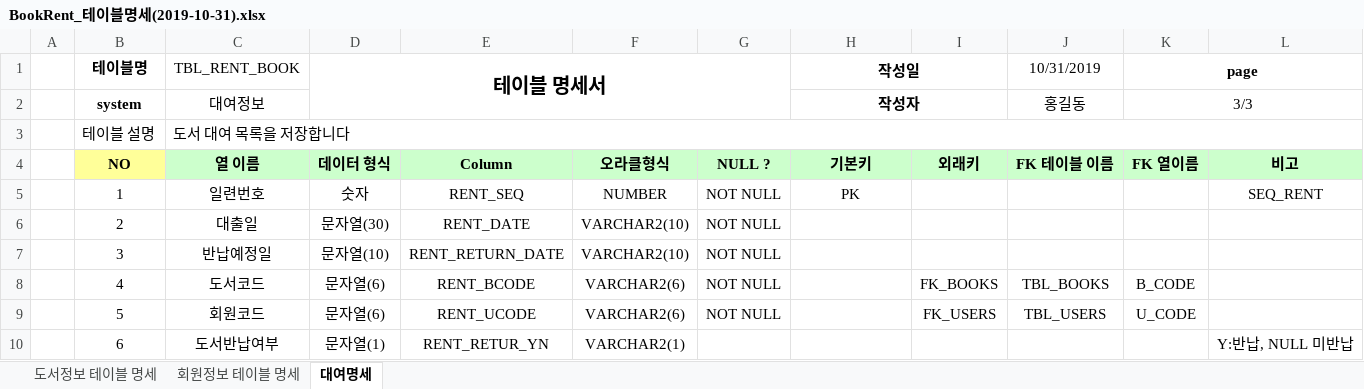
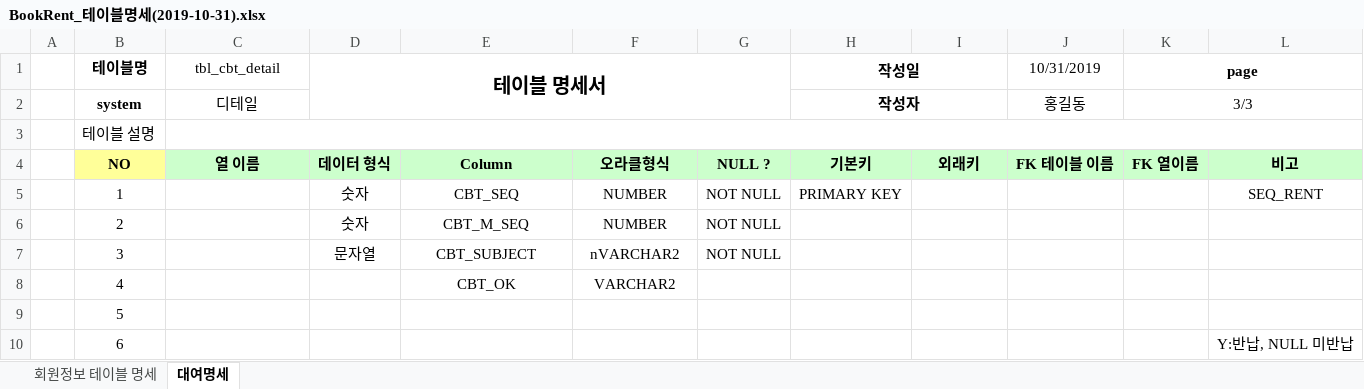
Before and after one commit to thsalsgh1234/JAVAJDBC, an Excel workbook: 참고자료/2019-10-31 1Day Project/BookRent_테이블명세(2019-10-31).xlsx, sheet 대여명세, drawn as a sheet; only a part is shown; values as stored, in another font and other column widths than the file's, no borders; the diff covers the shown part only; the diff names each change by its address in the sheet, - before the commit and + after, or states it on an @@ line.

```diff
--- a/참고자료/2019-10-31 1Day Project/BookRent_테이블명세(2019-10-31).xlsx (sheet 대여명세)
+++ b/참고자료/2019-10-31 1Day Project/BookRent_테이블명세(2019-10-31).xlsx (sheet 대여명세)
-sheet tab: 도서정보 테이블 명세
-C1: TBL_RENT_BOOK
+C1: tbl_cbt_detail
-C2 (tbl_cbt_detail): 대여정보
+C2 (tbl_cbt_detail): 디테일
-C3 (tbl_cbt_detail): 도서 대여 목록을 저장합니다
+C3 (tbl_cbt_detail): (empty)
-C5 (tbl_cbt_detail): 일련번호
+C5 (tbl_cbt_detail): (empty)
-E5: RENT_SEQ
+E5: CBT_SEQ
-H5 (작성일): PK
+H5 (작성일): PRIMARY KEY
-C6 (tbl_cbt_detail): 대출일
+C6 (tbl_cbt_detail): (empty)
-D6 (테이블 명세서): 문자열(30)
+D6 (테이블 명세서): 숫자
-E6: RENT_DATE
+E6: CBT_M_SEQ
-F6: VARCHAR2(10)
+F6: NUMBER
-C7 (tbl_cbt_detail): 반납예정일
+C7 (tbl_cbt_detail): (empty)
-D7 (테이블 명세서): 문자열(10)
+D7 (테이블 명세서): 문자열
-E7: RENT_RETURN_DATE
+E7: CBT_SUBJECT
-F7: VARCHAR2(10)
+F7: nVARCHAR2
-C8 (tbl_cbt_detail): 도서코드
+C8 (tbl_cbt_detail): (empty)
-D8:D9 (테이블 명세서): 문자열(6)
+D8:D9 (테이블 명세서): (empty)
-E8: RENT_BCODE
+E8: CBT_OK
-F8: VARCHAR2(6)
+F8: VARCHAR2
-G8:G9: NOT NULL
+G8:G9: (empty)
-I8: FK_BOOKS
+I8: (empty)
-J8 (10/31/2019): TBL_BOOKS
+J8 (10/31/2019): (empty)
-K8 (page): B_CODE
+K8 (page): (empty)
-C9 (tbl_cbt_detail): 회원코드
+C9 (tbl_cbt_detail): (empty)
-E9: RENT_UCODE
+E9: (empty)
-F9: VARCHAR2(6)
+F9: (empty)
-I9: FK_USERS
+I9: (empty)
-J9 (10/31/2019): TBL_USERS
+J9 (10/31/2019): (empty)
-K9 (page): U_CODE
+K9 (page): (empty)
-C10 (tbl_cbt_detail): 도서반납여부
+C10 (tbl_cbt_detail): (empty)
-D10 (테이블 명세서): 문자열(1)
+D10 (테이블 명세서): (empty)
-E10: RENT_RETUR_YN
+E10: (empty)
-F10: VARCHAR2(1)
+F10: (empty)
```
Also changed, not shown: 4 edited cells elsewhere in this sheet, sheet 회원정보 테이블 명세, 참고자료/2019-10-31 1Day Project/BookRent_데이터 명세(2019-10-31).xlsx, 53 other files.
